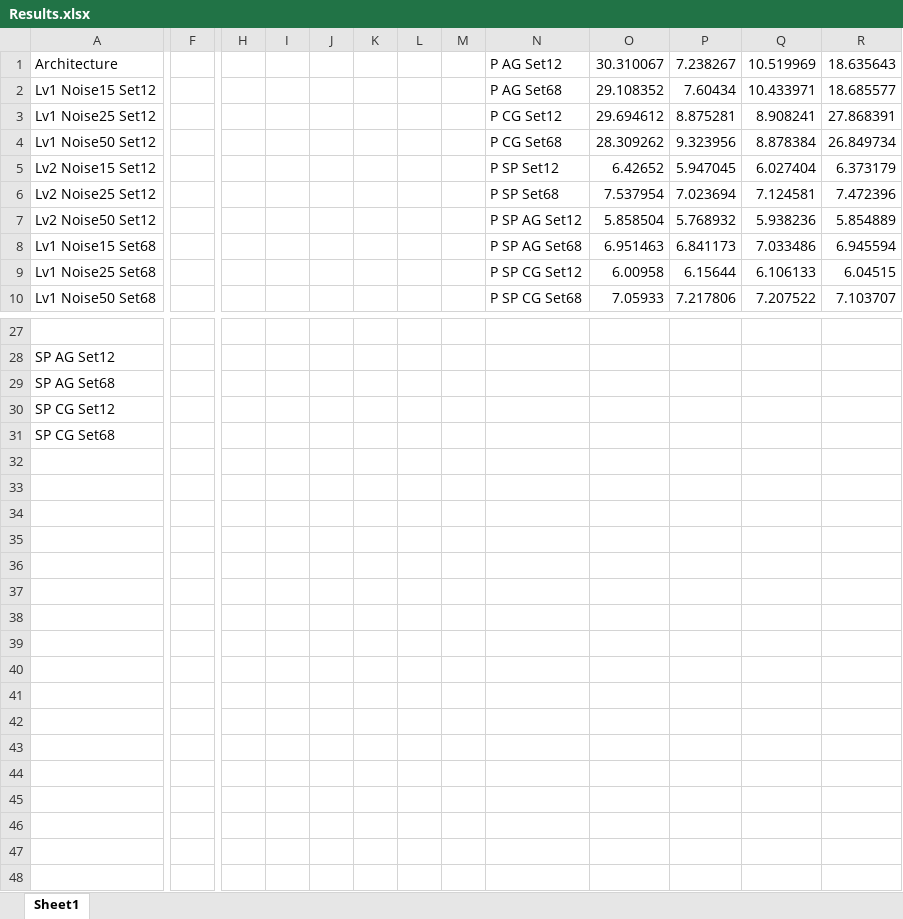
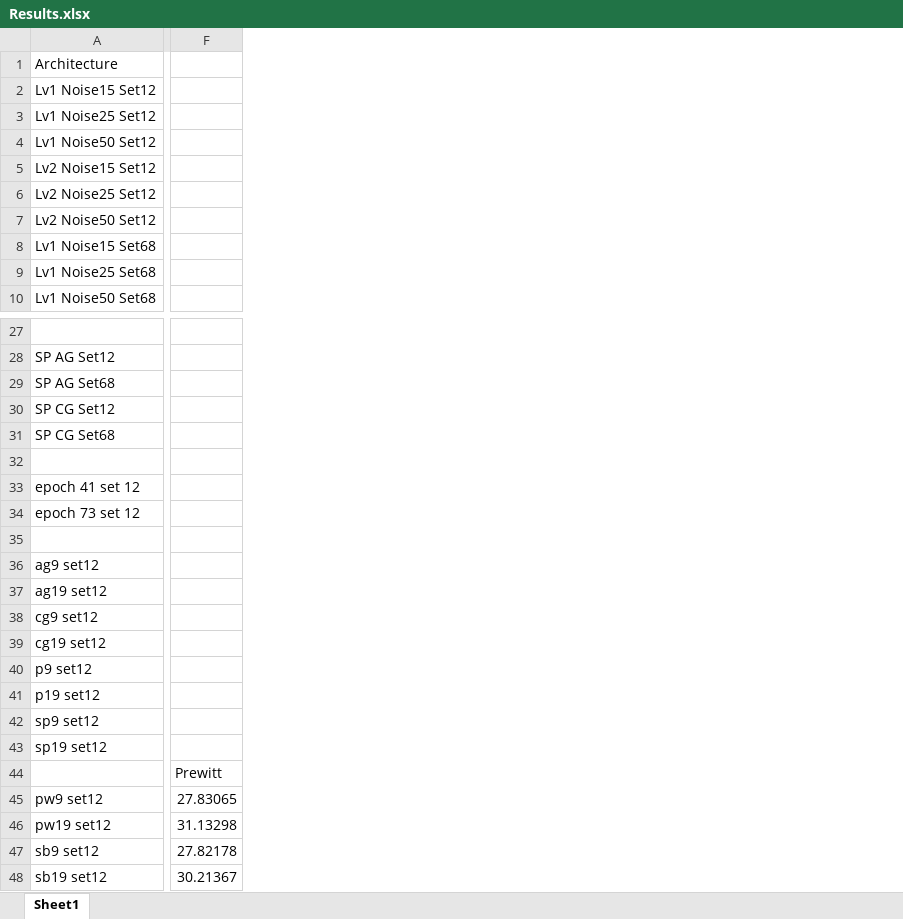
Before and after one commit to bc319IC/Invertible-Neural-Networks-for-Imaging-FYP, an Excel workbook: Results.xlsx, sheet Sheet1, drawn as a sheet; only a part is shown, gaps mark what is left out; values as stored, in another font and other column widths than the file's, no borders; removed rows and columns are numbered as before the commit, all else as after; rows hold the shown columns only; the diff names each change by its address in the sheet, - before the commit and + after, or states it on an @@ line.

Commit message:
results

```diff
--- a/Results.xlsx (sheet Sheet1)
+++ b/Results.xlsx (sheet Sheet1)
-column F, empty
+column F, empty
-column H, empty
-column I, empty
-column J, empty
-column K, empty
-column L, empty
-column M, empty
-column N (P AG Set12), rows 2-10: P AG Set68 | P CG Set12 | P CG Set68 | P SP Set12 | P SP Set68 | P SP AG Set12 | P SP AG Set68 | P SP CG Set12 | P SP CG Set68
-column O (30.310067), rows 2-10: 29.108352 | 29.694612 | 28.309262 | 6.42652 | 7.537954 | 5.858504 | 6.951463 | 6.00958 | 7.05933
-column P (7.238267), rows 2-10: 7.60434 | 8.875281 | 9.323956 | 5.947045 | 7.023694 | 5.768932 | 6.841173 | 6.15644 | 7.217806
-column Q (10.519969), rows 2-10: 10.433971 | 8.908241 | 8.878384 | 6.027404 | 7.124581 | 5.938236 | 7.033486 | 6.106133 | 7.207522
-column R (18.635643), rows 2-10: 18.685577 | 27.868391 | 26.849734 | 6.373179 | 7.472396 | 5.854889 | 6.945594 | 6.04515 | 7.103707
+row 32: (empty)
+row 33: epoch 41 set 12
+row 34: epoch 73 set 12
+row 35: (empty)
+row 36: ag9 set12
+row 37: ag19 set12
+row 38: cg9 set12
+row 39: cg19 set12
+row 40: p9 set12
+row 41: p19 set12
+row 42: sp9 set12
+row 43: sp19 set12
+row 44:  | Prewitt
+row 45: pw9 set12 | 27.83065
+row 46: pw19 set12 | 31.13298
+row 47: sb9 set12 | 27.82178
+row 48: sb19 set12 | 30.21367
```
Also changed, not shown: 49 other files.
